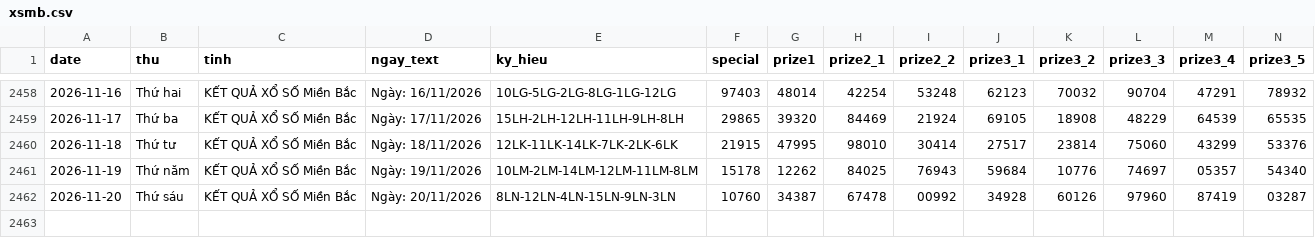
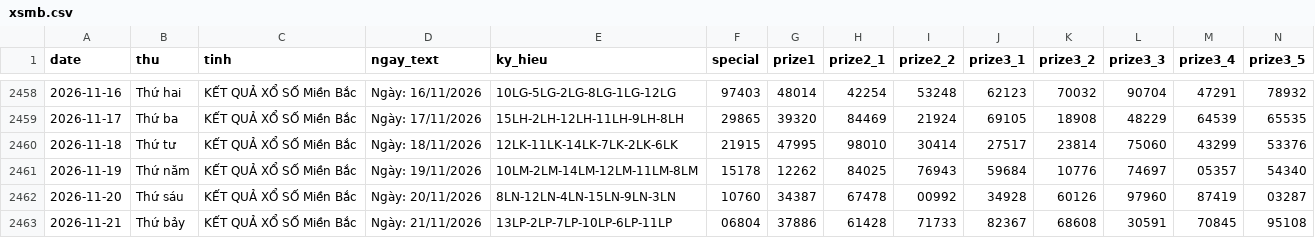
Before and after one commit to tuanseo5t-alt/xsmb-analysis, a CSV file: data/xsmb.csv, drawn as a sheet; only a part is shown, gaps mark what is left out; rows hold the shown columns only; the diff names each change by its address in the sheet, - before the commit and + after, or states it on an @@ line.

```diff
--- a/data/xsmb.csv
+++ b/data/xsmb.csv
+row 2463: 2026-11-21 | Thứ bảy | KẾT QUẢ XỔ SỐ Miền Bắc | Ngày: 21/11/2026 | 13LP-2LP-7LP-10LP-6LP-11LP | 06804 | 37886 | 61428 | 71733 | 82367 | 68608 | 30591 | 70845 | 95108
```
Also changed, not shown: data/xsmb-2-digits.csv, data/xsmb-sparse.csv, 14 other files.
